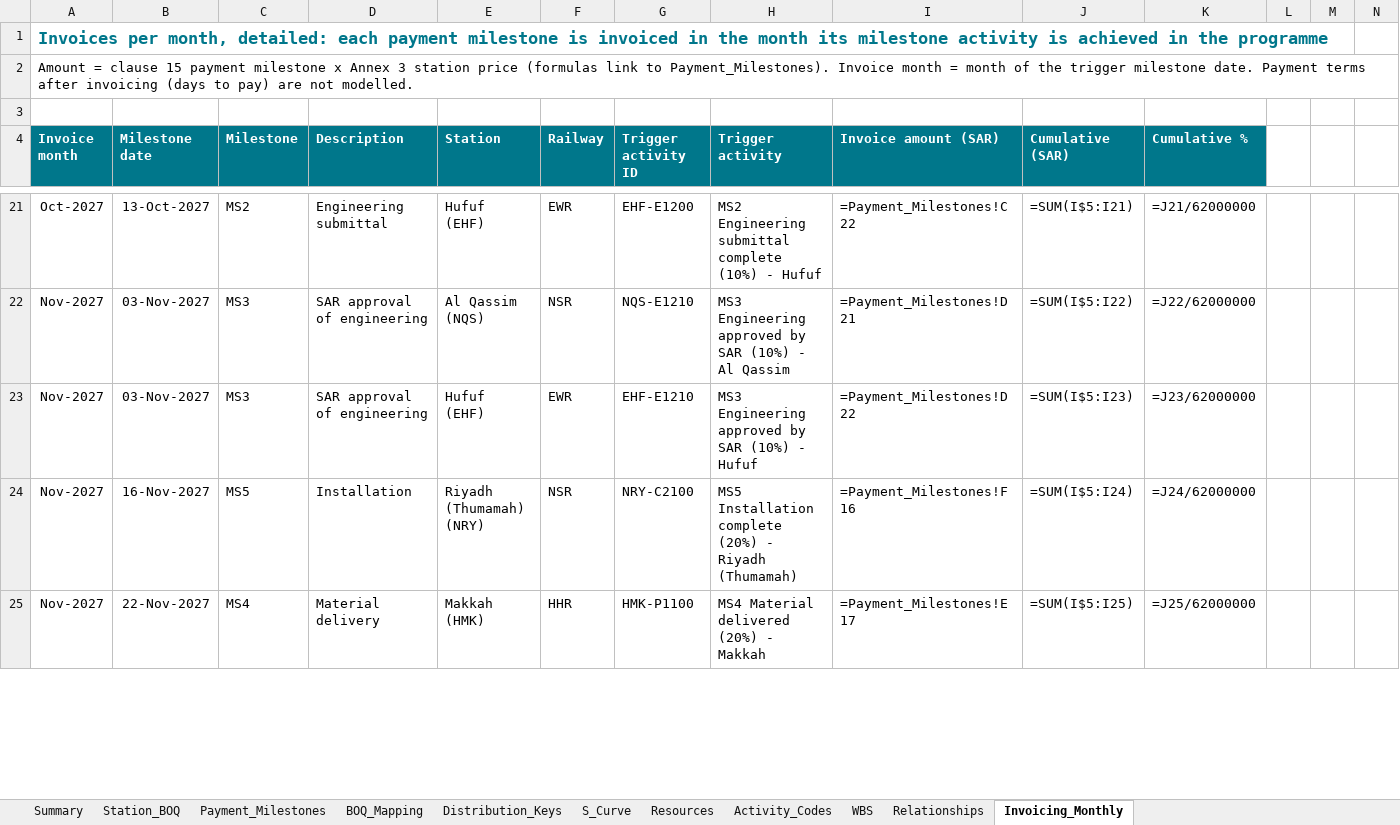
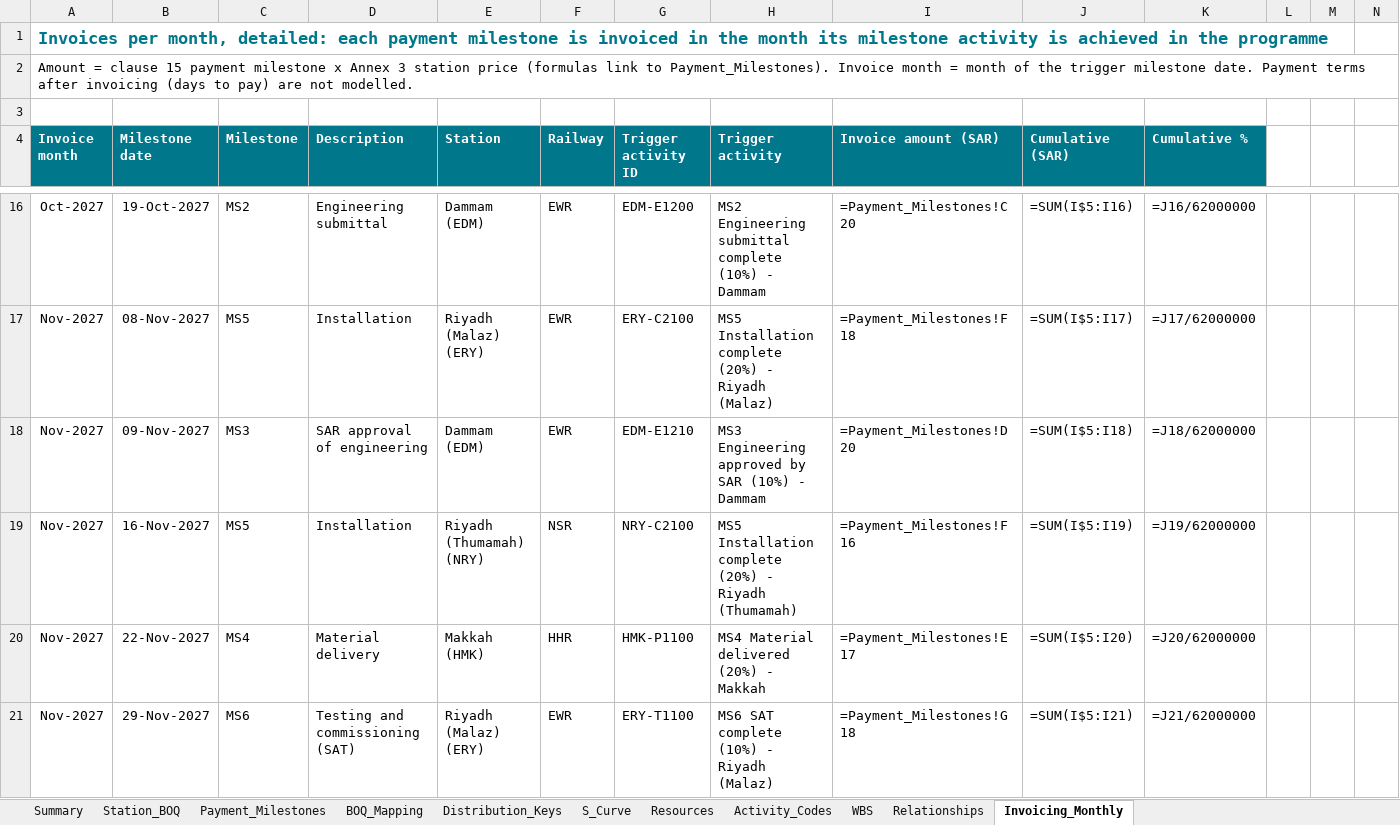
Before and after one commit to mostafaessam8-source/sar-security-program, an Excel workbook: p6/0580_BOQ_Cost_Mapping.xlsx, sheet Invoicing_Monthly, drawn as a sheet; only a part is shown, gaps mark what is left out; values as stored, in another font and other column widths than the file's, no borders; formulas without a stored value are shown as written; charts and pictures not drawn; addresses are those after the commit; rows hold the shown columns only; the diff covers the shown part only; the diff names each change by its address in the sheet, - before the commit and + after, or states it on an @@ line.

```diff
--- a/p6/0580_BOQ_Cost_Mapping.xlsx (sheet Invoicing_Monthly)
+++ b/p6/0580_BOQ_Cost_Mapping.xlsx (sheet Invoicing_Monthly)
-B16 (Milestone date): 13-Oct-2027
+B16 (Milestone date): 19-Oct-2027
-E16 (Station): Hufuf (EHF)
+E16 (Station): Dammam (EDM)
-G16 (Trigger activity ID): EHF-E1200
+G16 (Trigger activity ID): EDM-E1200
-H16 (Trigger activity): …(10%) - Hufuf
+H16 (Trigger activity): …(10%) - Dammam
-I16 (Invoice amount (SAR)): =Payment_Milestones!C22
+I16 (Invoice amount (SAR)): =Payment_Milestones!C20
-J16 (Cumulative (SAR)): =SUM(I$5:I21)
+J16 (Cumulative (SAR)): =SUM(I$5:I16)
-K16 (Cumulative %): =J21/62000000
+K16 (Cumulative %): =J16/62000000
-B17 (Milestone date): 03-Nov-2027
+B17 (Milestone date): 08-Nov-2027
-C17 (Milestone): MS3
+C17 (Milestone): MS5
-D17 (Description): SAR approval of engineering
+D17 (Description): Installation
-E17 (Station): Al Qassim (NQS)
+E17 (Station): Riyadh (Malaz) (ERY)
-F17 (Railway): NSR
+F17 (Railway): EWR
-G17 (Trigger activity ID): NQS-E1210
+G17 (Trigger activity ID): ERY-C2100
-H17 (Trigger activity): MS3 Engineering approved by SAR (10%) - Al Qassim
+H17 (Trigger activity): MS5 Installation complete (20%) - Riyadh (Malaz)
-I17 (Invoice amount (SAR)): =Payment_Milestones!D21
+I17 (Invoice amount (SAR)): =Payment_Milestones!F18
-J17 (Cumulative (SAR)): =SUM(I$5:I22)
+J17 (Cumulative (SAR)): =SUM(I$5:I17)
-K17 (Cumulative %): =J22/62000000
+K17 (Cumulative %): =J17/62000000
-B18 (Milestone date): 03-Nov-2027
+B18 (Milestone date): 09-Nov-2027
-E18 (Station): Hufuf (EHF)
+E18 (Station): Dammam (EDM)
-G18 (Trigger activity ID): EHF-E1210
+G18 (Trigger activity ID): EDM-E1210
-H18 (Trigger activity): …(10%) - Hufuf
+H18 (Trigger activity): …(10%) - Dammam
-I18 (Invoice amount (SAR)): =Payment_Milestones!D22
+I18 (Invoice amount (SAR)): =Payment_Milestones!D20
-J18 (Cumulative (SAR)): =SUM(I$5:I23)
+J18 (Cumulative (SAR)): =SUM(I$5:I18)
-K18 (Cumulative %): =J23/62000000
+K18 (Cumulative %): =J18/62000000
-J19 (Cumulative (SAR)): =SUM(I$5:I24)
+J19 (Cumulative (SAR)): =SUM(I$5:I19)
-K19 (Cumulative %): =J24/62000000
+K19 (Cumulative %): =J19/62000000
-J20 (Cumulative (SAR)): =SUM(I$5:I25)
+J20 (Cumulative (SAR)): =SUM(I$5:I20)
-K20 (Cumulative %): =J25/62000000
+K20 (Cumulative %): =J20/62000000
+row 21: Nov-2027 | 29-Nov-2027 | MS6 | Testing and commissioning (SAT) | Riyadh (Malaz) (ERY) | EWR | ERY-T1100 | MS6 SAT complete (10%) - Riyadh (Malaz) | =Payment_Milestones!G18 | =SUM(I$5:I21) | =J21/62000000
```
Also changed, not shown: other rows of this sheet, sheet BOQ_Mapping, sheet Relationships, sheet S_Curve, charts or pictures, 12 other files.
